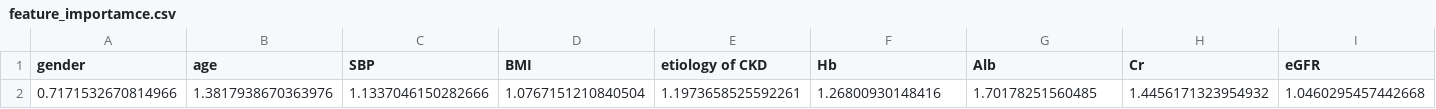
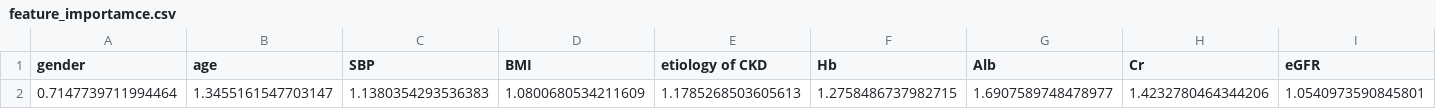
Before and after one commit to aminkhod/kidney_patients_Classification, a CSV file: feature_importamce.csv, drawn as a sheet; only a part is shown; removed rows and columns are numbered as before the commit, all else as after; rows hold the shown columns only; the diff names each change by its address in the sheet, - before the commit and + after, or states it on an @@ line.

```diff
--- a/feature_importamce.csv
+++ b/feature_importamce.csv
-row 2: 0.7171532670814966 | 1.3817938670363976 | 1.1337046150282666 | 1.0767151210840504 | 1.1973658525592261 | 1.26800930148416 | 1.70178251560485 | 1.4456171323954932 | 1.0460295457442668
+row 2: 0.7147739711994464 | 1.3455161547703147 | 1.1380354293536383 | 1.0800680534211609 | 1.1785268503605613 | 1.2758486737982715 | 1.6907589748478977 | 1.4232780464344206 | 1.0540973590845801
```
Also changed, not shown: 5 other files.
